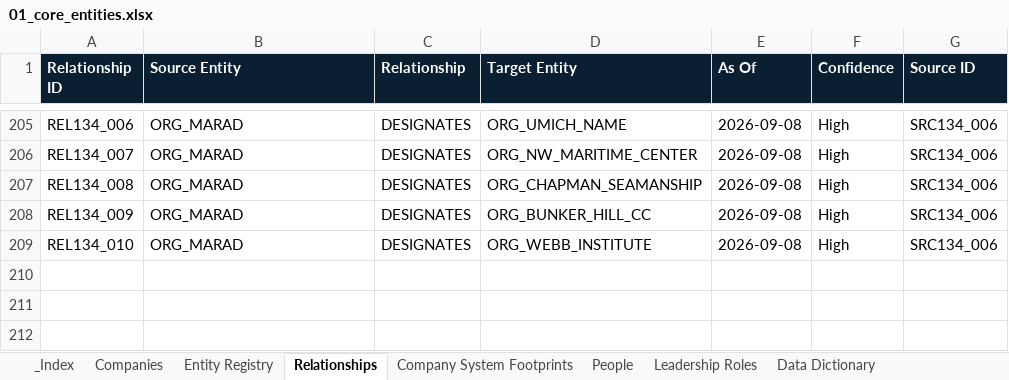
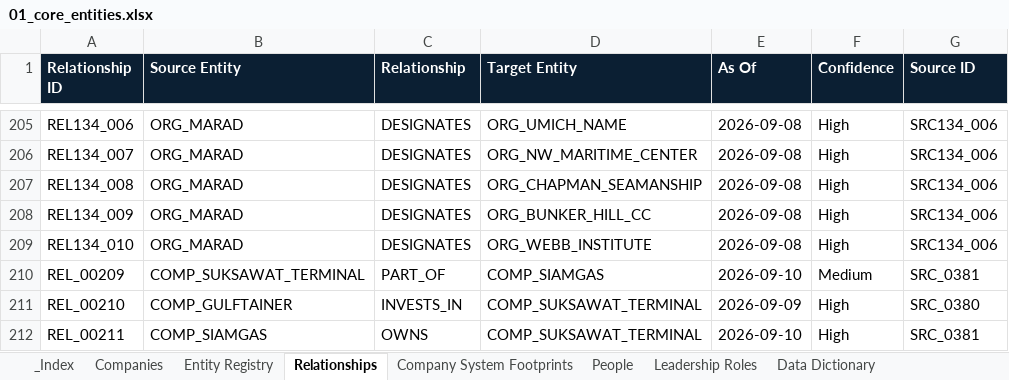
Before and after one commit to PNCIntel/pc-maritime-monitor, an Excel workbook: data/01_core_entities.xlsx, sheet Relationships, drawn as a sheet; only a part is shown, gaps mark what is left out; values as stored, in another font and other column widths than the file's, no borders; the diff names each change by its address in the sheet, - before the commit and + after, or states it on an @@ line.

```diff
--- a/data/01_core_entities.xlsx (sheet Relationships)
+++ b/data/01_core_entities.xlsx (sheet Relationships)
+row 210: REL_00209 | COMP_SUKSAWAT_TERMINAL | PART_OF | COMP_SIAMGAS | 2026-09-10 | Medium | SRC_0381
+row 211: REL_00210 | COMP_GULFTAINER | INVESTS_IN | COMP_SUKSAWAT_TERMINAL | 2026-09-09 | High | SRC_0380
+row 212: REL_00211 | COMP_SIAMGAS | OWNS | COMP_SUKSAWAT_TERMINAL | 2026-09-10 | High | SRC_0381
```
Also changed, not shown: sheet Companies, data/02_maritime.xlsx, data/07_corporate_markets.xlsx, 5 other files.
